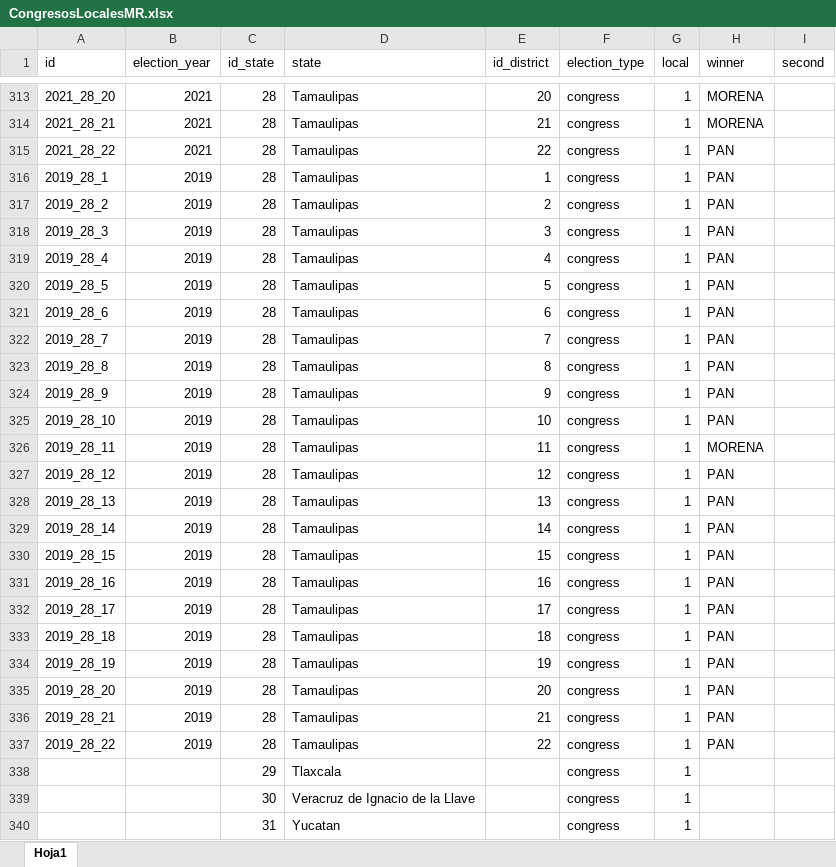
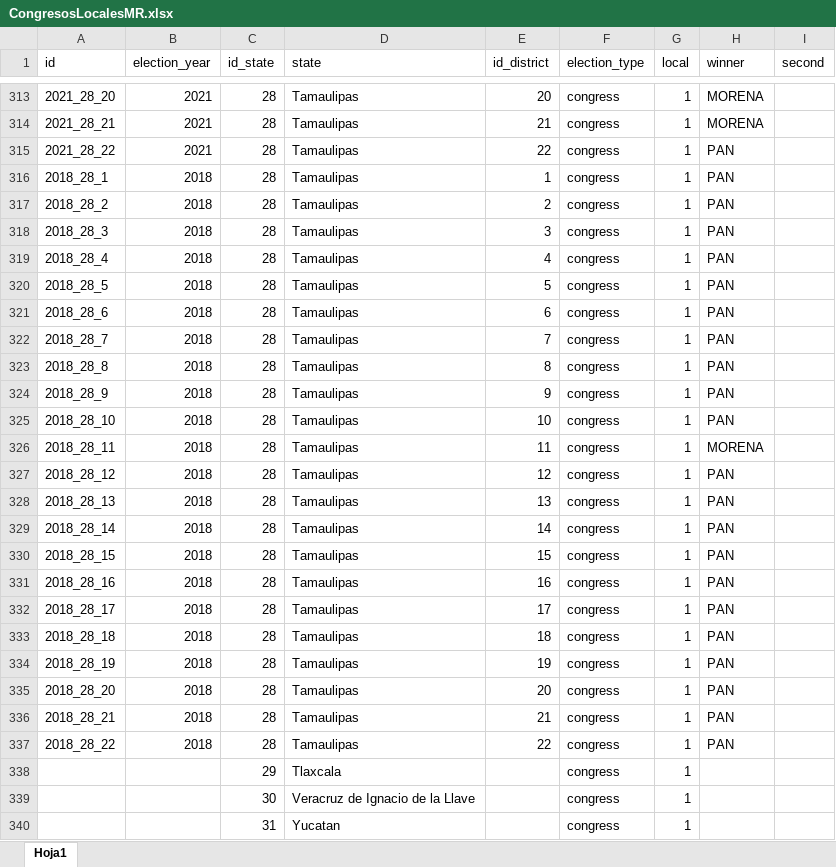
Before and after one commit to MonicaMolina/mapasestados, an Excel workbook: CongresosLocalesMR.xlsx, sheet Hoja1, drawn as a sheet; only a part is shown, gaps mark what is left out; values as stored, in another font and other column widths than the file's, no borders; the diff covers the shown part only; the diff names each change by its address in the sheet, - before the commit and + after, or states it on an @@ line.

Commit message:
adding states

```diff
--- a/CongresosLocalesMR.xlsx (sheet Hoja1)
+++ b/CongresosLocalesMR.xlsx (sheet Hoja1)
-A316 (id): 2019_28_1
+A316 (id): 2018_28_1
-B316:B337 (election_year): 2019
+B316:B337 (election_year): 2018
-A317 (id): 2019_28_2
+A317 (id): 2018_28_2
-A318 (id): 2019_28_3
+A318 (id): 2018_28_3
-A319 (id): 2019_28_4
+A319 (id): 2018_28_4
-A320 (id): 2019_28_5
+A320 (id): 2018_28_5
-A321 (id): 2019_28_6
+A321 (id): 2018_28_6
-A322 (id): 2019_28_7
+A322 (id): 2018_28_7
-A323 (id): 2019_28_8
+A323 (id): 2018_28_8
-A324 (id): 2019_28_9
+A324 (id): 2018_28_9
-A325 (id): 2019_28_10
+A325 (id): 2018_28_10
-A326 (id): 2019_28_11
+A326 (id): 2018_28_11
-A327 (id): 2019_28_12
+A327 (id): 2018_28_12
-A328 (id): 2019_28_13
+A328 (id): 2018_28_13
-A329 (id): 2019_28_14
+A329 (id): 2018_28_14
-A330 (id): 2019_28_15
+A330 (id): 2018_28_15
-A331 (id): 2019_28_16
+A331 (id): 2018_28_16
-A332 (id): 2019_28_17
+A332 (id): 2018_28_17
-A333 (id): 2019_28_18
+A333 (id): 2018_28_18
-A334 (id): 2019_28_19
+A334 (id): 2018_28_19
-A335 (id): 2019_28_20
+A335 (id): 2018_28_20
-A336 (id): 2019_28_21
+A336 (id): 2018_28_21
-A337 (id): 2019_28_22
+A337 (id): 2018_28_22
```
Also changed, not shown: 28 edited cells elsewhere in this sheet, 4 other files.
